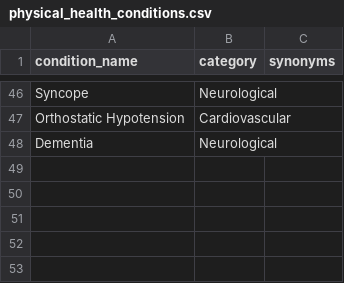
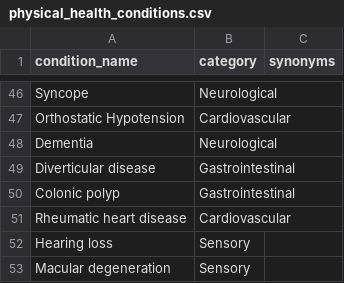
Before and after one commit to MGops/TabDash, a CSV file: data/physical_health_conditions.csv, drawn as a sheet; only a part is shown, gaps mark what is left out.

```diff
--- a/data/physical_health_conditions.csv
+++ b/data/physical_health_conditions.csv
@@ -48 +48,6 @@ Orthostatic Hypotension,Cardiovascular,
 Dementia,Neurological,
+Diverticular disease,Gastrointestinal,
+Colonic polyp,Gastrointestinal,
+Rheumatic heart disease,Cardiovascular,
+Hearing loss,Sensory,
+Macular degeneration,Sensory,
```
Also changed, not shown: data/acb_scores.csv, data/medication_classes.csv, 1 other file.
